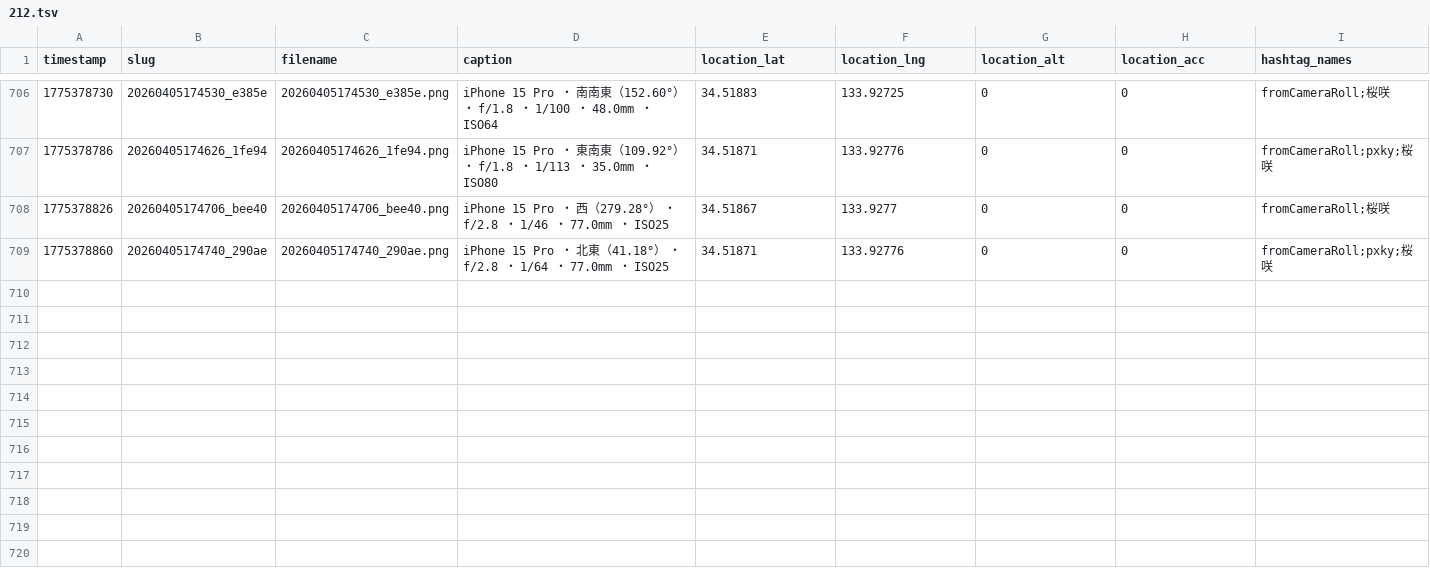
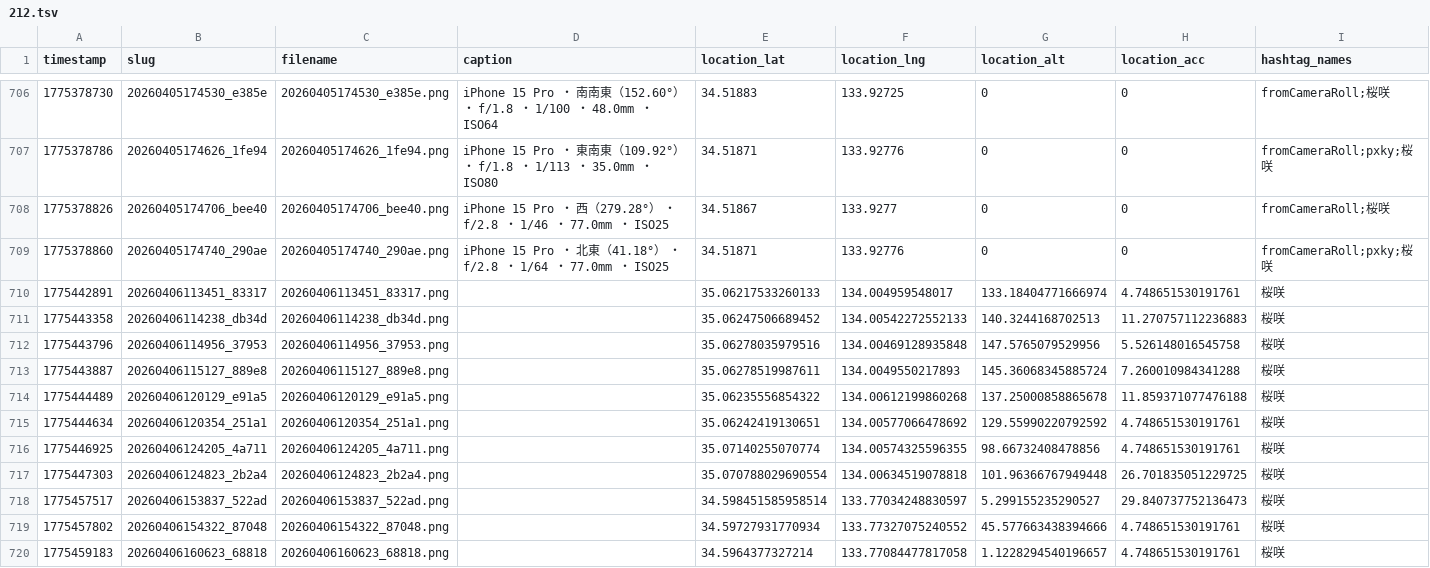
Before and after one commit to cocolabJP/repot-archive, a TSV file: data/v2_tsv/212.tsv, drawn as a sheet; only a part is shown, gaps mark what is left out; the diff covers the shown part only.

```diff
--- a/data/v2_tsv/212.tsv
+++ b/data/v2_tsv/212.tsv
@@ -709 +709,12 @@ timestamp	slug	filename	caption	location_lat	location_lng	location_alt	location_
 1775378860	20260405174740_290ae	20260405174740_290ae.png	iPhone 15 Pro ・ 北東（41.18°） ・ f/2.8 ・ 1/64 ・ 77.0mm ・ ISO25	34.51871	133.92776	0	0	fromCameraRoll;pxky;桜咲
+1775442891	20260406113451_83317	20260406113451_83317.png		35.06217533260133	134.004959548017	133.18404771666974	4.748651530191761	桜咲
+1775443358	20260406114238_db34d	20260406114238_db34d.png		35.06247506689452	134.00542272552133	140.3244168702513	11.270757112236883	桜咲
+1775443796	20260406114956_37953	20260406114956_37953.png		35.06278035979516	134.00469128935848	147.5765079529956	5.526148016545758	桜咲
+1775443887	20260406115127_889e8	20260406115127_889e8.png		35.06278519987611	134.0049550217893	145.36068345885724	7.260010984341288	桜咲
+1775444489	20260406120129_e91a5	20260406120129_e91a5.png		35.06235556854322	134.00612199860268	137.25000858865678	11.859371077476188	桜咲
+1775444634	20260406120354_251a1	20260406120354_251a1.png		35.06242419130651	134.00577066478692	129.55990220792592	4.748651530191761	桜咲
+1775446925	20260406124205_4a711	20260406124205_4a711.png		35.07140255070774	134.00574325596355	98.66732408478856	4.748651530191761	桜咲
+1775447303	20260406124823_2b2a4	20260406124823_2b2a4.png		35.070788029690554	134.00634519078818	101.96366767949448	26.701835051229725	桜咲
+1775457517	20260406153837_522ad	20260406153837_522ad.png		34.598451585958514	133.77034248830597	5.299155235290527	29.840737752136473	桜咲
+1775457802	20260406154322_87048	20260406154322_87048.png		34.59727931770934	133.77327075240552	45.577663438394666	4.748651530191761	桜咲
+1775459183	20260406160623_68818	20260406160623_68818.png		34.5964377327214	133.77084477817058	1.1228294540196657	4.748651530191761	桜咲
```
Also changed, not shown: 11 added rows elsewhere in this file, data/v2_tsv/5.tsv, 3 other files.
